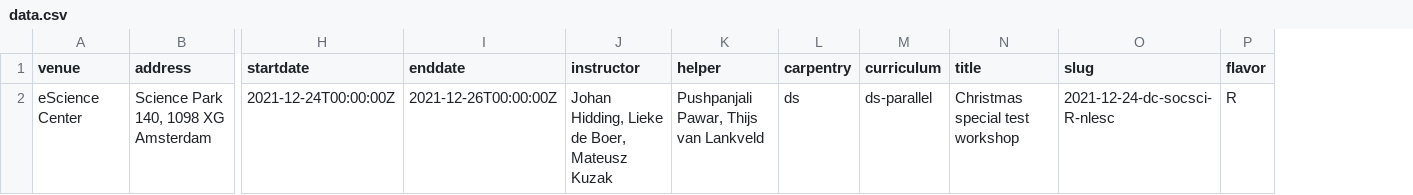
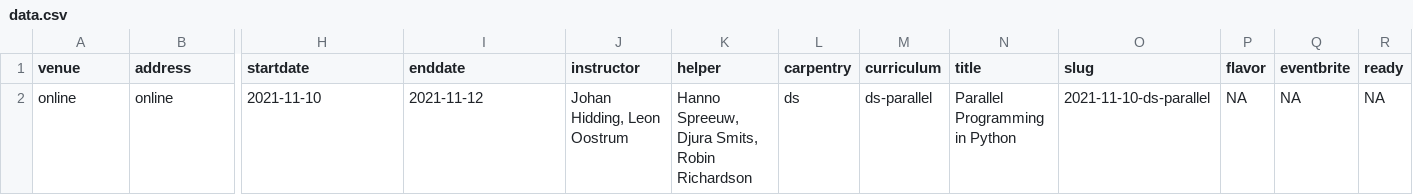
Before and after one commit to esciencecenter-digital-skills/2021-11-10-ds-parallel, a CSV file: _data/data.csv, drawn as a sheet; only a part is shown, gaps mark what is left out; removed rows and columns are numbered as before the commit, all else as after; rows hold the shown columns only; the diff names each change by its address in the sheet, - before the commit and + after, or states it on an @@ line.

Commit message:
set correct data

```diff
--- a/_data/data.csv
+++ b/_data/data.csv
+column Q (eventbrite), empty
+column R (ready), empty
-row 2: eScience Center | Science Park 140, 1098 XG Amsterdam | 2021-12-24T00:00:00Z | 2021-12-26T00:00:00Z | Johan Hidding, Lieke de Boer, Mateusz Kuzak | Pushpanjali Pawar, Thijs van Lankveld | ds | ds-parallel | Christmas special test workshop | 2021-12-24-dc-socsci-R-nlesc | R
+row 2: online | online | 2021-11-10 | 2021-11-12 | Johan Hidding, Leon Oostrum | Hanno Spreeuw, Djura Smits, Robin Richardson | ds | ds-parallel | Parallel Programming in Python | 2021-11-10-ds-parallel | NA | NA | NA
```
Also changed, not shown: 2 other files.
